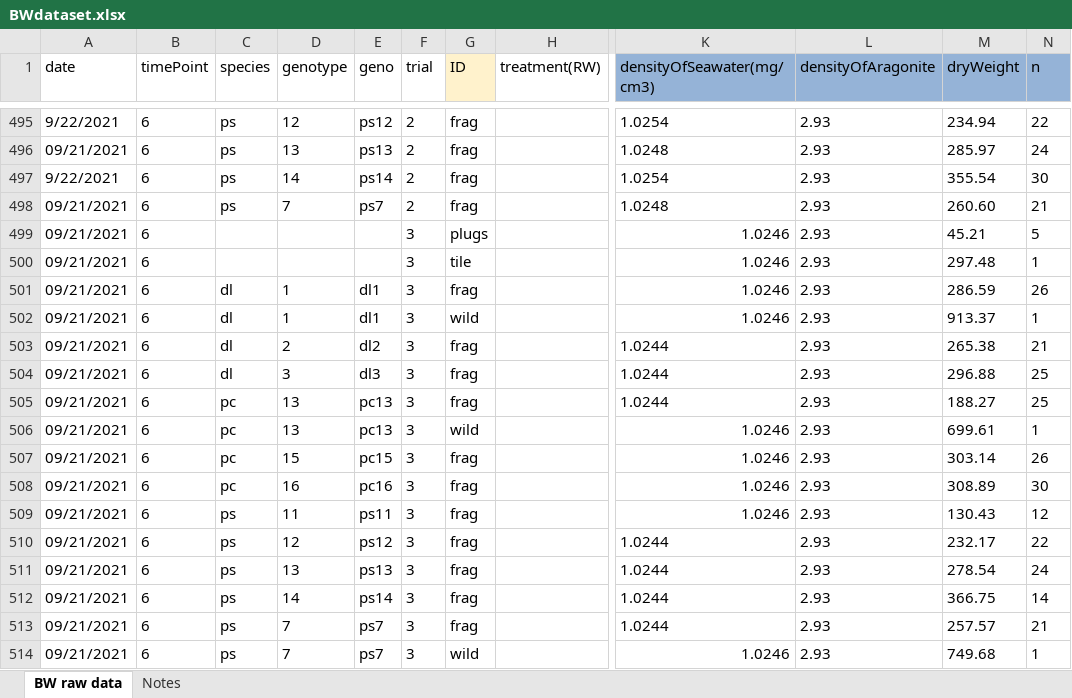
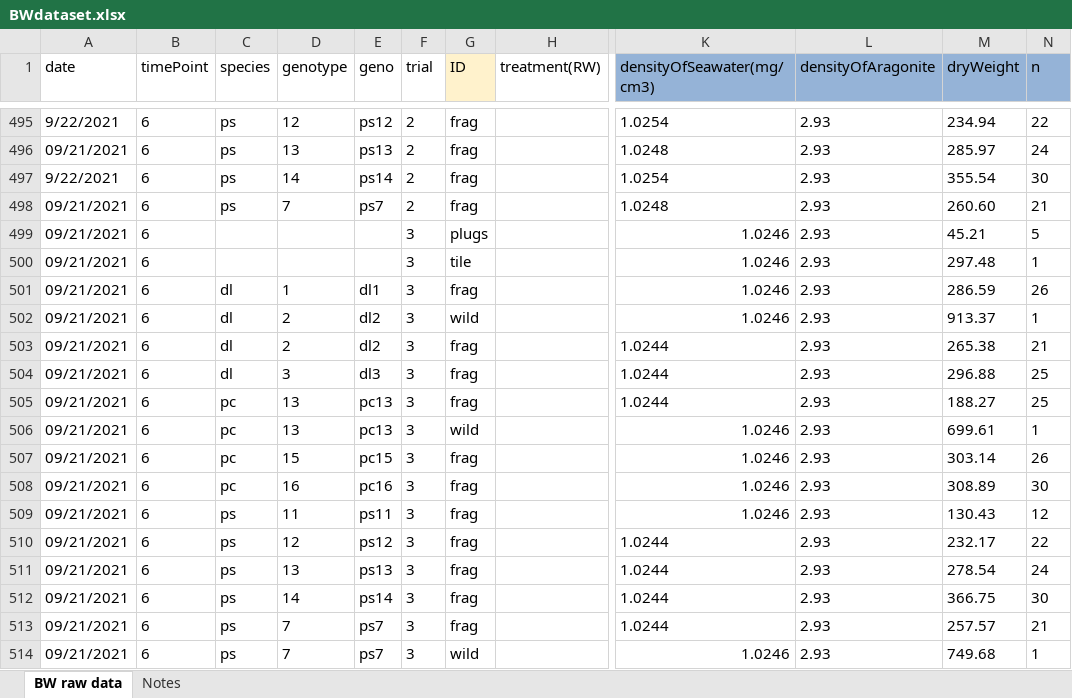
Before and after one commit to icombs2017/fragGrowthExperiment, an Excel workbook: data/BWdataset.xlsx, sheet BW raw data, drawn as a sheet; only a part is shown, gaps mark what is left out; values as stored, in another font and other column widths than the file's, no borders; charts and pictures not drawn; the diff names each change by its address in the sheet, - before the commit and + after, or states it on an @@ line.

```diff
--- a/data/BWdataset.xlsx (sheet BW raw data)
+++ b/data/BWdataset.xlsx (sheet BW raw data)
-D502 (genotype): 1
+D502 (genotype): 2
-E502 (geno): dl1
+E502 (geno): dl2
-N512 (n): 14
+N512 (n): 30
```
Also changed, not shown: data/saDatasetDL.xlsx, data/saDatasetPC.xlsx, 3 other files.
